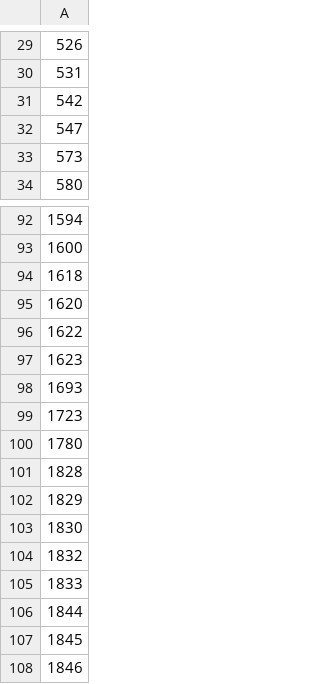
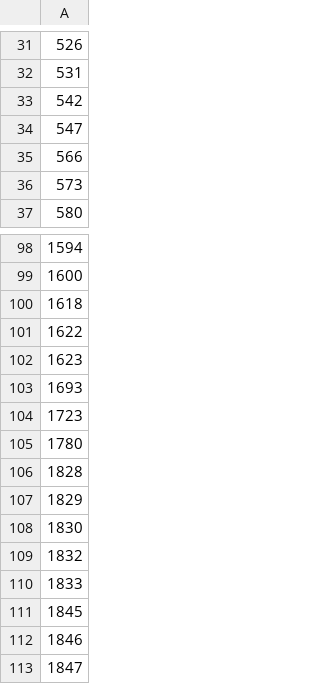
Before and after one commit to mccurcio/a1_mcc_project, a CSV file: 00-data/04-ordered_unique_outliers/logit_nums.csv, drawn as a sheet; only a part is shown, gaps mark what is left out; the shorter side is filled out with more unchanged rows; the diff covers the shown part only.

```diff
--- a/00-data/04-ordered_unique_outliers/logit_nums.csv
+++ b/00-data/04-ordered_unique_outliers/logit_nums.csv
@@ -32,2 +34,3 @@
 547
+566
 573
@@ -94,3 +100,2 @@
 1618
-1620
 1622
@@ -105,3 +110,2 @@
 1833
-1844
 1845
```
Also changed, not shown: 11 added rows, 9 removed rows and 2 edited cells elsewhere in this file, 39 other files.
